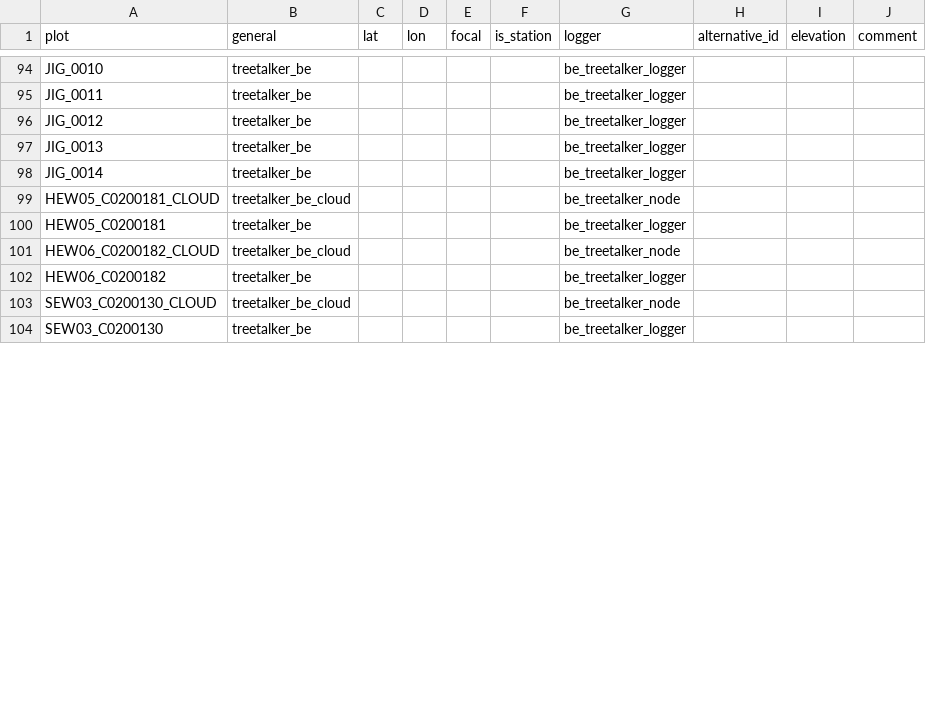
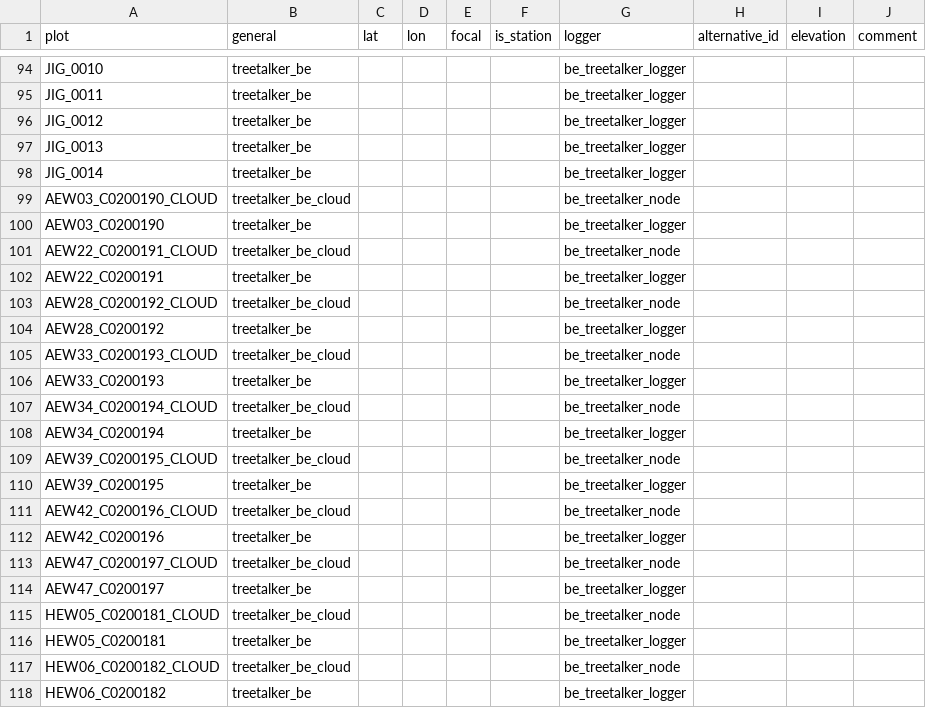
Before and after one commit to environmentalinformatics-marburg/tubedb, a CSV file: config/nature40/plot_inventory.csv, drawn as a sheet; only a part is shown, gaps mark what is left out; the shorter side is filled out with more unchanged rows; the diff covers the shown part only.

```diff
--- a/config/nature40/plot_inventory.csv
+++ b/config/nature40/plot_inventory.csv
@@ -98,2 +98,18 @@ JIG_0013,treetalker_be,,,,,be_treetalker_logger,,,
 JIG_0014,treetalker_be,,,,,be_treetalker_logger,,,
+AEW03_C0200190_CLOUD,treetalker_be_cloud,,,,,be_treetalker_node,,,
+AEW03_C0200190,treetalker_be,,,,,be_treetalker_logger,,,
+AEW22_C0200191_CLOUD,treetalker_be_cloud,,,,,be_treetalker_node,,,
+AEW22_C0200191,treetalker_be,,,,,be_treetalker_logger,,,
+AEW28_C0200192_CLOUD,treetalker_be_cloud,,,,,be_treetalker_node,,,
+AEW28_C0200192,treetalker_be,,,,,be_treetalker_logger,,,
+AEW33_C0200193_CLOUD,treetalker_be_cloud,,,,,be_treetalker_node,,,
+AEW33_C0200193,treetalker_be,,,,,be_treetalker_logger,,,
+AEW34_C0200194_CLOUD,treetalker_be_cloud,,,,,be_treetalker_node,,,
+AEW34_C0200194,treetalker_be,,,,,be_treetalker_logger,,,
+AEW39_C0200195_CLOUD,treetalker_be_cloud,,,,,be_treetalker_node,,,
+AEW39_C0200195,treetalker_be,,,,,be_treetalker_logger,,,
+AEW42_C0200196_CLOUD,treetalker_be_cloud,,,,,be_treetalker_node,,,
+AEW42_C0200196,treetalker_be,,,,,be_treetalker_logger,,,
+AEW47_C0200197_CLOUD,treetalker_be_cloud,,,,,be_treetalker_node,,,
+AEW47_C0200197,treetalker_be,,,,,be_treetalker_logger,,,
 HEW05_C0200181_CLOUD,treetalker_be_cloud,,,,,be_treetalker_node,,,
```
Also changed, not shown: 32 added rows, 1 removed row and 1 edited cell elsewhere in this file, 1 other file.
